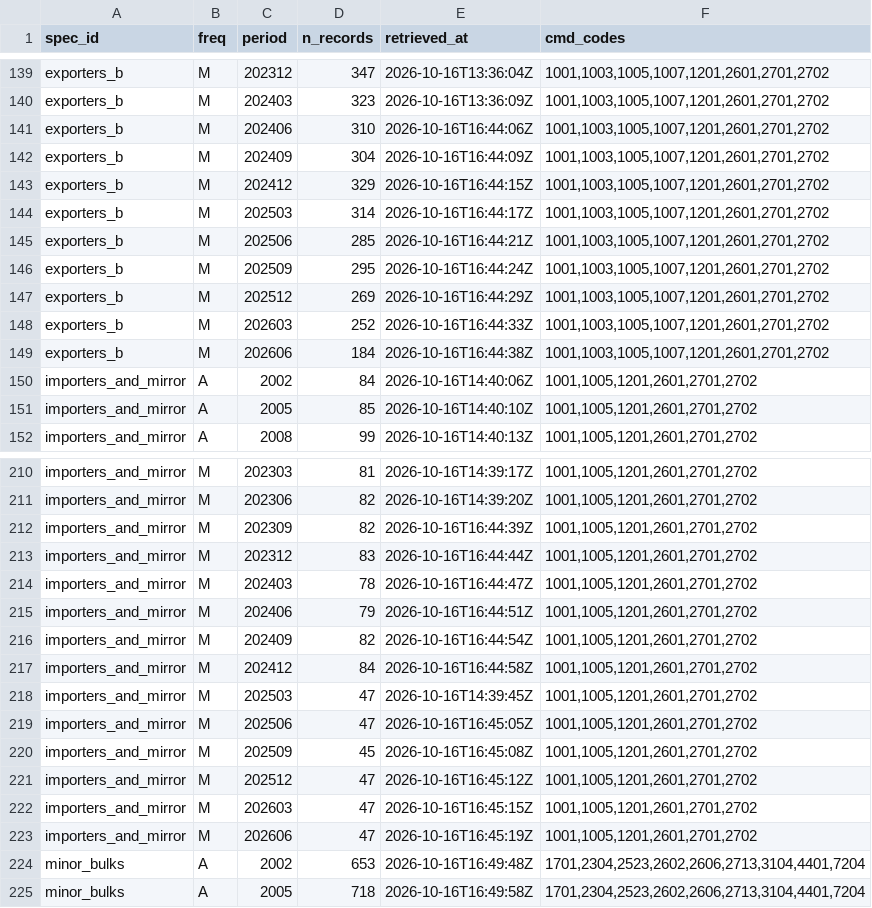
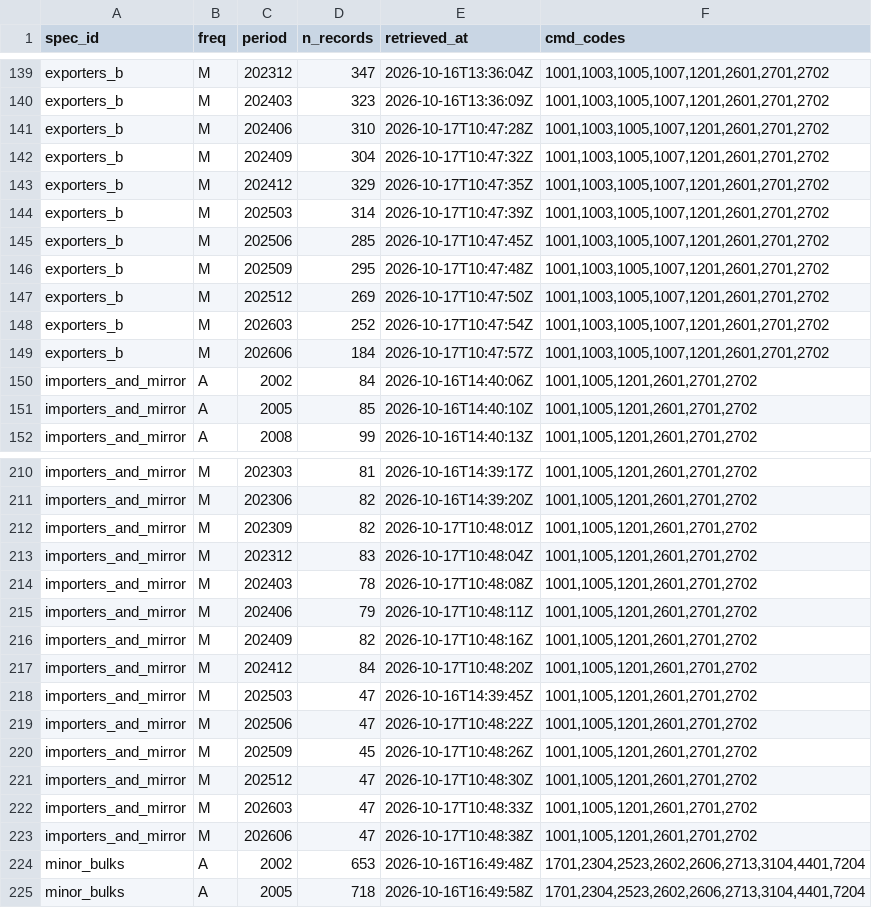
Before and after one commit to nathancouturier/Tonne-Mile-Demand-Model, a CSV file: data/raw/un_comtrade/done_shard2of3.csv, drawn as a sheet; only a part is shown, gaps mark what is left out; the diff covers the shown part only.

```diff
--- a/data/raw/un_comtrade/done_shard2of3.csv
+++ b/data/raw/un_comtrade/done_shard2of3.csv
@@ -140,11 +140,11 @@ exporters_b,M,202312,347,2026-10-16T13:36:04Z,"1001,1003,1005,1007,1201,2601,270
 exporters_b,M,202403,323,2026-10-16T13:36:09Z,"1001,1003,1005,1007,1201,2601,2701,2702"
-exporters_b,M,202406,310,2026-10-16T16:44:06Z,"1001,1003,1005,1007,1201,2601,2701,2702"
-exporters_b,M,202409,304,2026-10-16T16:44:09Z,"1001,1003,1005,1007,1201,2601,2701,2702"
-exporters_b,M,202412,329,2026-10-16T16:44:15Z,"1001,1003,1005,1007,1201,2601,2701,2702"
-exporters_b,M,202503,314,2026-10-16T16:44:17Z,"1001,1003,1005,1007,1201,2601,2701,2702"
-exporters_b,M,202506,285,2026-10-16T16:44:21Z,"1001,1003,1005,1007,1201,2601,2701,2702"
-exporters_b,M,202509,295,2026-10-16T16:44:24Z,"1001,1003,1005,1007,1201,2601,2701,2702"
-exporters_b,M,202512,269,2026-10-16T16:44:29Z,"1001,1003,1005,1007,1201,2601,2701,2702"
-exporters_b,M,202603,252,2026-10-16T16:44:33Z,"1001,1003,1005,1007,1201,2601,2701,2702"
-exporters_b,M,202606,184,2026-10-16T16:44:38Z,"1001,1003,1005,1007,1201,2601,2701,2702"
+exporters_b,M,202406,310,2026-10-17T10:47:28Z,"1001,1003,1005,1007,1201,2601,2701,2702"
+exporters_b,M,202409,304,2026-10-17T10:47:32Z,"1001,1003,1005,1007,1201,2601,2701,2702"
+exporters_b,M,202412,329,2026-10-17T10:47:35Z,"1001,1003,1005,1007,1201,2601,2701,2702"
+exporters_b,M,202503,314,2026-10-17T10:47:39Z,"1001,1003,1005,1007,1201,2601,2701,2702"
+exporters_b,M,202506,285,2026-10-17T10:47:45Z,"1001,1003,1005,1007,1201,2601,2701,2702"
+exporters_b,M,202509,295,2026-10-17T10:47:48Z,"1001,1003,1005,1007,1201,2601,2701,2702"
+exporters_b,M,202512,269,2026-10-17T10:47:50Z,"1001,1003,1005,1007,1201,2601,2701,2702"
+exporters_b,M,202603,252,2026-10-17T10:47:54Z,"1001,1003,1005,1007,1201,2601,2701,2702"
+exporters_b,M,202606,184,2026-10-17T10:47:57Z,"1001,1003,1005,1007,1201,2601,2701,2702"
 importers_and_mirror,A,2002,84,2026-10-16T14:40:06Z,"1001,1005,1201,2601,2701,2702"
@@ -211,14 +211,14 @@ importers_and_mirror,M,202303,81,2026-10-16T14:39:17Z,"1001,1005,1201,2601,2701,
 importers_and_mirror,M,202306,82,2026-10-16T14:39:20Z,"1001,1005,1201,2601,2701,2702"
-importers_and_mirror,M,202309,82,2026-10-16T16:44:39Z,"1001,1005,1201,2601,2701,2702"
-importers_and_mirror,M,202312,83,2026-10-16T16:44:44Z,"1001,1005,1201,2601,2701,2702"
-importers_and_mirror,M,202403,78,2026-10-16T16:44:47Z,"1001,1005,1201,2601,2701,2702"
-importers_and_mirror,M,202406,79,2026-10-16T16:44:51Z,"1001,1005,1201,2601,2701,2702"
-importers_and_mirror,M,202409,82,2026-10-16T16:44:54Z,"1001,1005,1201,2601,2701,2702"
-importers_and_mirror,M,202412,84,2026-10-16T16:44:58Z,"1001,1005,1201,2601,2701,2702"
+importers_and_mirror,M,202309,82,2026-10-17T10:48:01Z,"1001,1005,1201,2601,2701,2702"
+importers_and_mirror,M,202312,83,2026-10-17T10:48:04Z,"1001,1005,1201,2601,2701,2702"
+importers_and_mirror,M,202403,78,2026-10-17T10:48:08Z,"1001,1005,1201,2601,2701,2702"
+importers_and_mirror,M,202406,79,2026-10-17T10:48:11Z,"1001,1005,1201,2601,2701,2702"
+importers_and_mirror,M,202409,82,2026-10-17T10:48:16Z,"1001,1005,1201,2601,2701,2702"
+importers_and_mirror,M,202412,84,2026-10-17T10:48:20Z,"1001,1005,1201,2601,2701,2702"
 importers_and_mirror,M,202503,47,2026-10-16T14:39:45Z,"1001,1005,1201,2601,2701,2702"
-importers_and_mirror,M,202506,47,2026-10-16T16:45:05Z,"1001,1005,1201,2601,2701,2702"
-importers_and_mirror,M,202509,45,2026-10-16T16:45:08Z,"1001,1005,1201,2601,2701,2702"
-importers_and_mirror,M,202512,47,2026-10-16T16:45:12Z,"1001,1005,1201,2601,2701,2702"
-importers_and_mirror,M,202603,47,2026-10-16T16:45:15Z,"1001,1005,1201,2601,2701,2702"
-importers_and_mirror,M,202606,47,2026-10-16T16:45:19Z,"1001,1005,1201,2601,2701,2702"
+importers_and_mirror,M,202506,47,2026-10-17T10:48:22Z,"1001,1005,1201,2601,2701,2702"
+importers_and_mirror,M,202509,45,2026-10-17T10:48:26Z,"1001,1005,1201,2601,2701,2702"
+importers_and_mirror,M,202512,47,2026-10-17T10:48:30Z,"1001,1005,1201,2601,2701,2702"
+importers_and_mirror,M,202603,47,2026-10-17T10:48:33Z,"1001,1005,1201,2601,2701,2702"
+importers_and_mirror,M,202606,47,2026-10-17T10:48:38Z,"1001,1005,1201,2601,2701,2702"
 minor_bulks,A,2002,653,2026-10-16T16:49:48Z,"1701,2304,2523,2602,2606,2713,3104,4401,7204"
```
Also changed, not shown: 14 edited cells elsewhere in this file, 5 other files.
